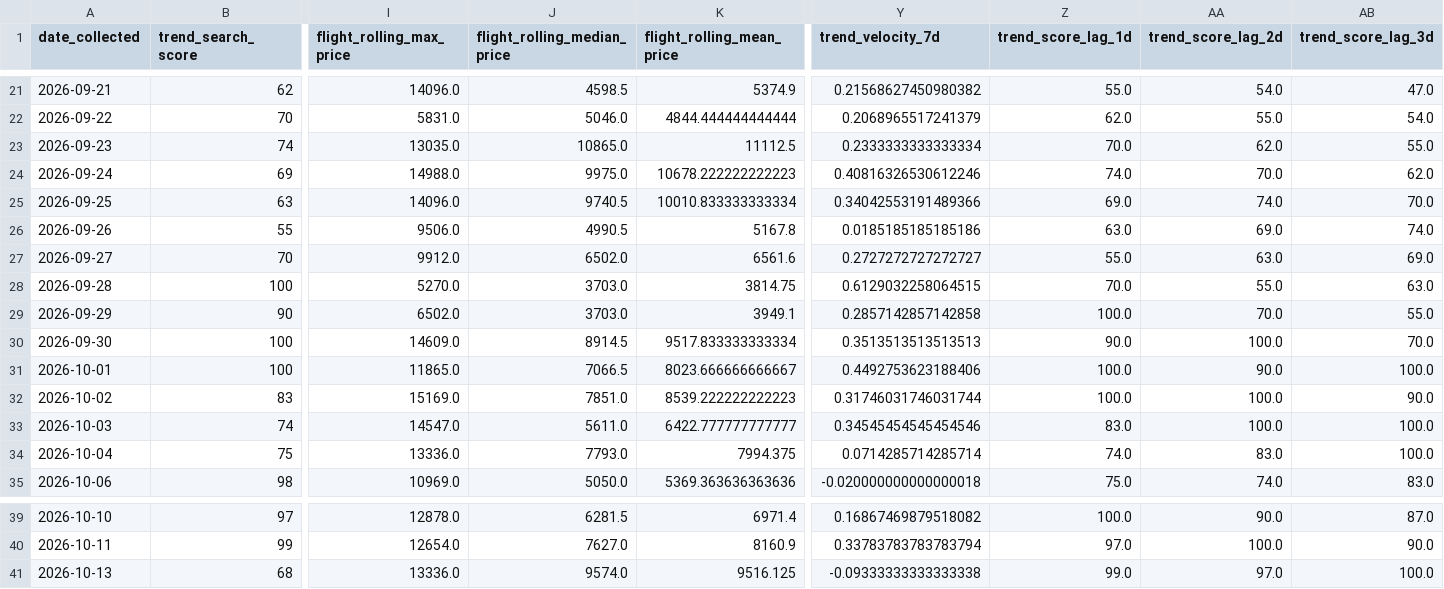
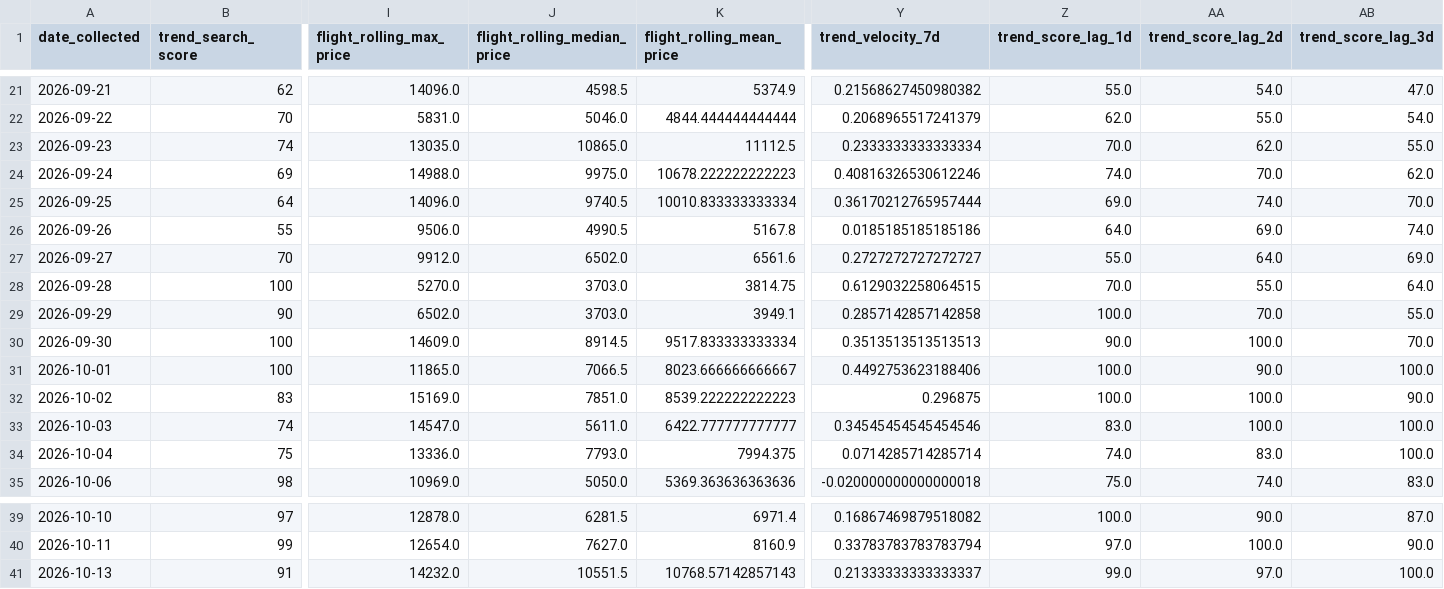
Before and after one commit to Naehum-Dela-Cruz/dep-data-engineering-naehum, a CSV file: data/processed/masskara/analysis/master.csv, drawn as a sheet; only a part is shown, gaps mark what is left out; the diff covers the shown part only; the diff names each change by its address in the sheet, - before the commit and + after, or states it on an @@ line.

```diff
--- a/data/processed/masskara/analysis/master.csv
+++ b/data/processed/masskara/analysis/master.csv
-B25 (trend_search_score): 63
+B25 (trend_search_score): 64
-Y25 (trend_velocity_7d): 0.34042553191489366
+Y25 (trend_velocity_7d): 0.36170212765957444
-Z26 (trend_score_lag_1d): 63.0
+Z26 (trend_score_lag_1d): 64.0
-AA27 (trend_score_lag_2d): 63.0
+AA27 (trend_score_lag_2d): 64.0
-AB28 (trend_score_lag_3d): 63.0
+AB28 (trend_score_lag_3d): 64.0
-Y32 (trend_velocity_7d): 0.31746031746031744
+Y32 (trend_velocity_7d): 0.296875
-B41 (trend_search_score): 68
+B41 (trend_search_score): 91
-I41 (flight_rolling_max_price): 13336.0
+I41 (flight_rolling_max_price): 14232.0
-J41 (flight_rolling_median_price): 9574.0
+J41 (flight_rolling_median_price): 10551.5
-K41 (flight_rolling_mean_price): 9516.125
+K41 (flight_rolling_mean_price): 10768.57142857143
-Y41 (trend_velocity_7d): -0.09333333333333338
+Y41 (trend_velocity_7d): 0.21333333333333337
```
Also changed, not shown: 4 edited cells elsewhere in this file, data/processed/cleaned_flights.csv, data/processed/cleaned_hotels.csv, 1 other file.
